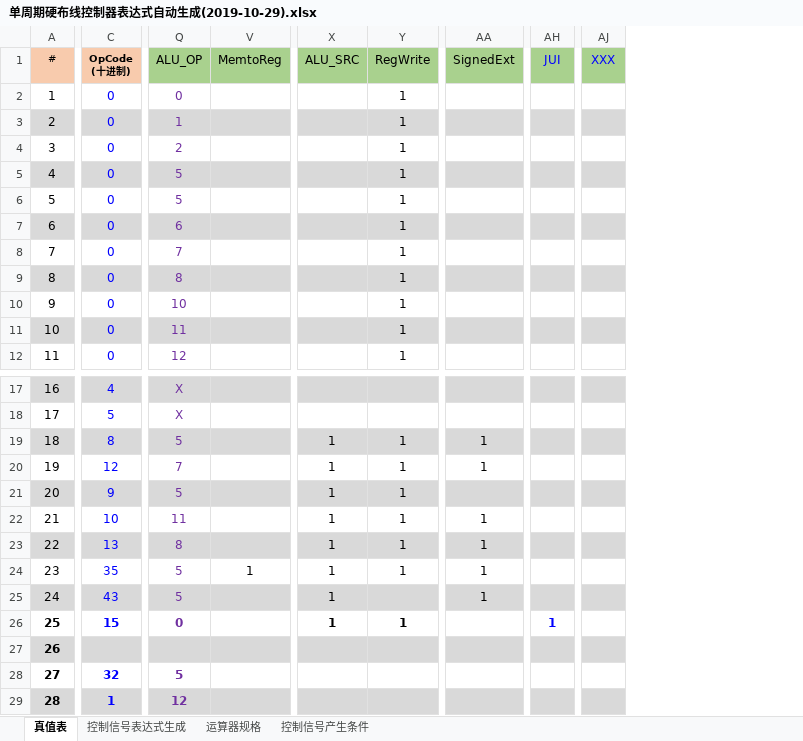
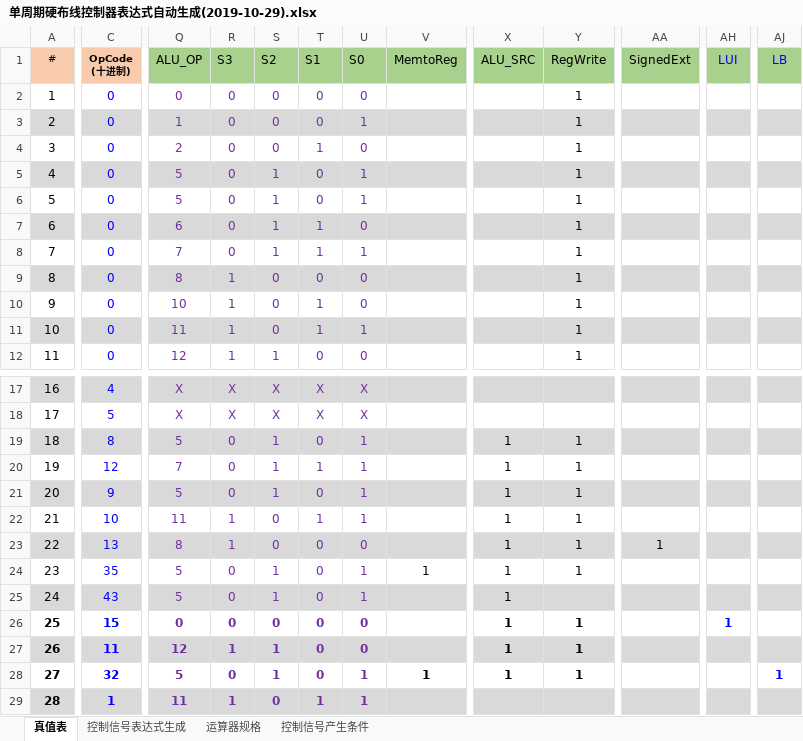
Before and after one commit to RussellIII/Computer-Organization, an Excel workbook: 课程设计/单周期硬布线控制器表达式自动生成(2019-10-29).xlsx, sheet 真值表, drawn as a sheet; only a part is shown, gaps mark what is left out; values as stored, in another font and other column widths than the file's, no borders; conditional formats not drawn; removed rows and columns are numbered as before the commit, all else as after; the diff names each change by its address in the sheet, - before the commit and + after, or states it on an @@ line.

```diff
--- a/课程设计/单周期硬布线控制器表达式自动生成(2019-10-29).xlsx (sheet 真值表)
+++ b/课程设计/单周期硬布线控制器表达式自动生成(2019-10-29).xlsx (sheet 真值表)
@@ column R (S3) unhidden, rows 2-12: 0 | 0 | 0 | 0 | 0 | 0 | 0 | 1 | 1 | 1 | 1; rows 17-29: X | X | 0 | 0 | 0 | 1 | 1 | 0 | 0 | 0 | 1 | 0 | 1 @@
@@ column S (S2) unhidden, rows 2-12: 0 | 0 | 0 | 1 | 1 | 1 | 1 | 0 | 0 | 0 | 1; rows 17-29: X | X | 1 | 1 | 1 | 0 | 0 | 1 | 1 | 0 | 1 | 1 | 0 @@
@@ column T (S1) unhidden, rows 2-12: 0 | 0 | 1 | 0 | 0 | 1 | 1 | 0 | 1 | 1 | 0; rows 17-29: X | X | 0 | 1 | 0 | 1 | 0 | 0 | 0 | 0 | 0 | 0 | 1 @@
@@ column U (S0) unhidden, rows 2-12: 0 | 1 | 0 | 1 | 1 | 0 | 1 | 0 | 0 | 1 | 0; rows 17-29: X | X | 1 | 1 | 1 | 1 | 0 | 1 | 1 | 0 | 0 | 1 | 1 @@
-column AJ (XXX), empty
+column AJ (LB), row 28: 1
-AH1: JUI
+AH1: LUI
-AA19:AA20 (SignedExt): 1
+AA19:AA20 (SignedExt): (empty)
-AA22 (SignedExt): 1
+AA22 (SignedExt): (empty)
-AA24:AA25 (SignedExt): 1
+AA24:AA25 (SignedExt): (empty)
-C27 (OpCode (十进制)): (empty)
+C27 (OpCode (十进制)): 11
-Q27 (ALU_OP): (empty)
+Q27 (ALU_OP): 12
-X27:X28 (ALU_SRC): (empty)
+X27:X28 (ALU_SRC): 1
-Y27:Y28 (RegWrite): (empty)
+Y27:Y28 (RegWrite): 1
-V28 (MemtoReg): (empty)
+V28 (MemtoReg): 1
-Q29 (ALU_OP): 12
+Q29 (ALU_OP): 11
```
Also changed, not shown: sheet 控制信号表达式生成, hidden cells, 17 other files.
